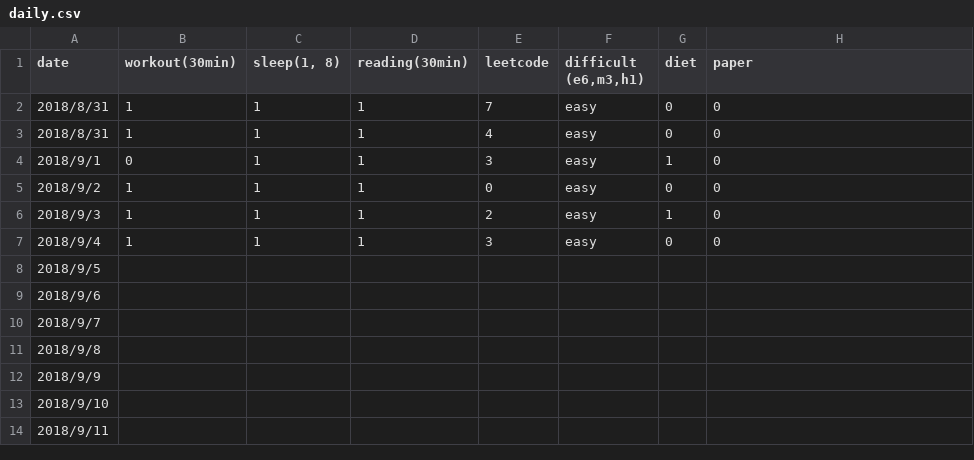
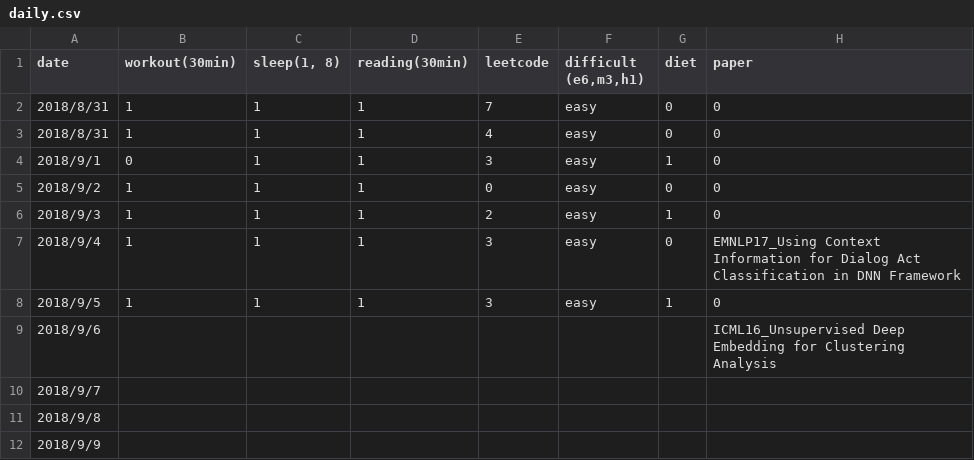
Before and after one commit to tnlin/road-of-growth, a CSV file: daily.csv, drawn as a sheet; only a part is shown; the shorter side is filled out with more unchanged rows.

Commit message:
modified:   daily.csv

```diff
--- a/daily.csv
+++ b/daily.csv
@@ -6,5 +6,5 @@ date,workout(30min),"sleep(1, 8)",reading(30min),leetcode,"difficult (e6,m3,h1)"
 2018/9/3,1,1,1,2,easy,1,0
-2018/9/4,1,1,1,3,easy,0,0
-2018/9/5,,,,,,,
-2018/9/6,,,,,,,
+2018/9/4,1,1,1,3,easy,0,EMNLP17_Using Context Information for Dialog Act Classification in DNN Framework
+2018/9/5,1,1,1,3,easy,1,0
+2018/9/6,,,,,,,ICML16_Unsupervised Deep Embedding for Clustering Analysis
 2018/9/7,,,,,,,
```
